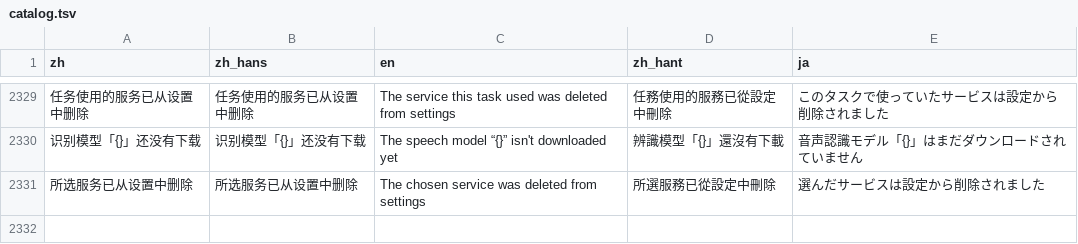
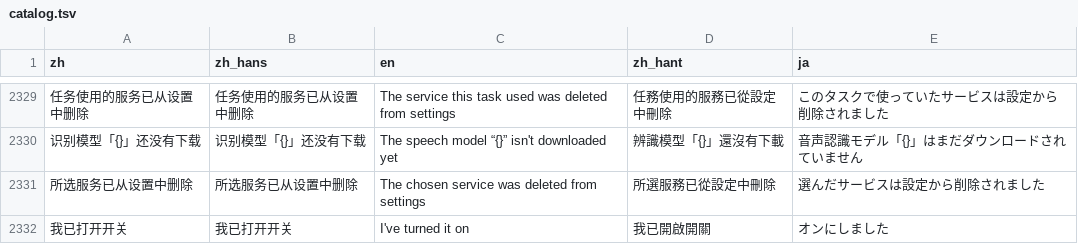
Before and after one commit to mizorewww/course2md, a TSV file: i18n/catalog.tsv, drawn as a sheet; only a part is shown, gaps mark what is left out; the diff names each change by its address in the sheet, - before the commit and + after, or states it on an @@ line.

```diff
--- a/i18n/catalog.tsv
+++ b/i18n/catalog.tsv
+row 2332: 我已打开开关 | 我已打开开关 | I've turned it on | 我已開啟開關 | オンにしました
```
Also changed, not shown: 2 other files.
